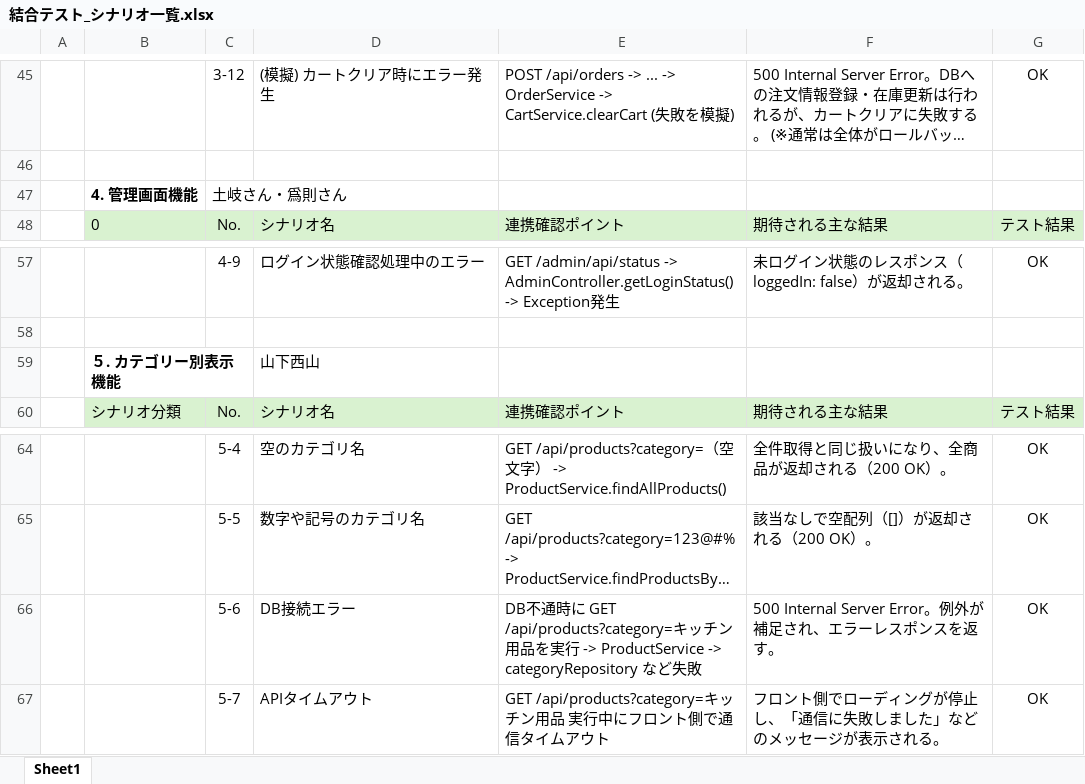
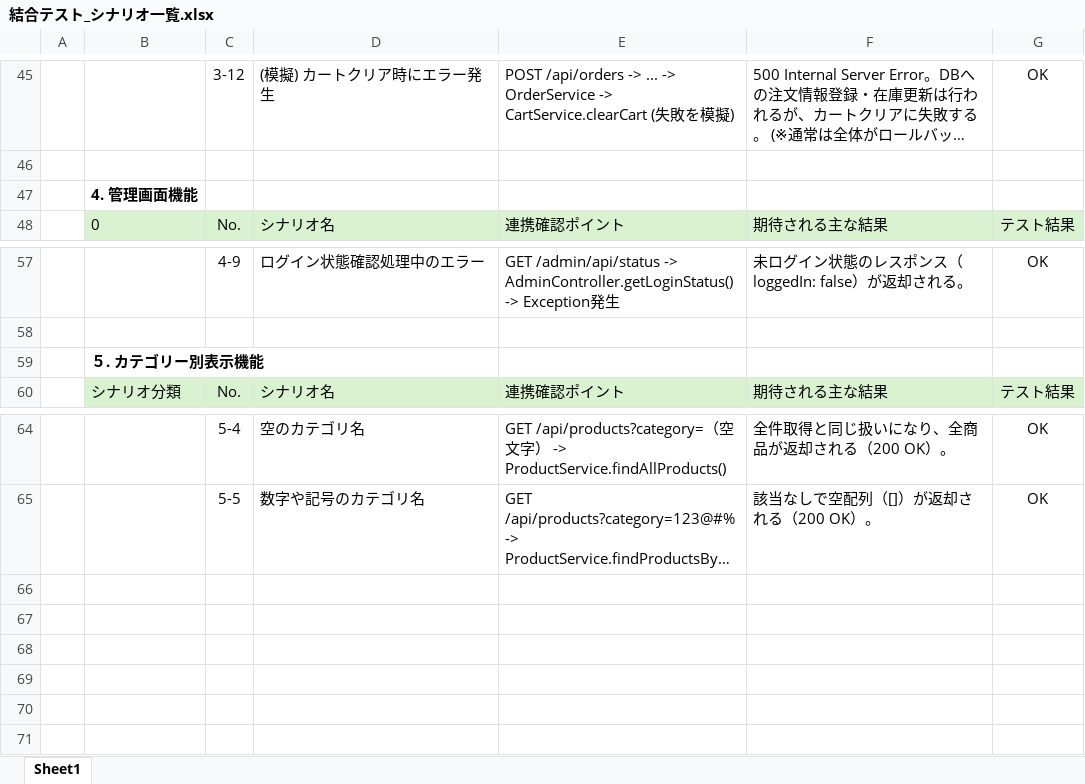
Before and after one commit to Rikumt12/Popcorn, an Excel workbook: 結合テスト/結合テスト_シナリオ一覧.xlsx, sheet Sheet1, drawn as a sheet; only a part is shown, gaps mark what is left out; long unchanged cells end in …; values as stored, in another font and other column widths than the file's, no borders; the diff names each change by its address in the sheet, - before the commit and + after, or states it on an @@ line.

Commit message:
Excelファイル追加

```diff
--- a/結合テスト/結合テスト_シナリオ一覧.xlsx (sheet Sheet1)
+++ b/結合テスト/結合テスト_シナリオ一覧.xlsx (sheet Sheet1)
-C47: 土岐さん・爲則さん
+C47: (empty)
-D59: 山下西山
+D59: (empty)
-row 66:  |  | 5-6 | DB接続エラー | DB不通時に GET /api/products?category=キッチン用品を実行 -> ProductService -> categoryRepository など失敗 | 500 Internal Server Error。例外が補足され、エラーレスポンスを返す。 | OK
-row 67:  |  | 5-7 | APIタイムアウト | GET /api/products?category=キッチン用品 実行中にフロント側で通信タイムアウト | フロント側でローディングが停止し、「通信に失敗しました」などのメッセージが表示される。 | OK
```
